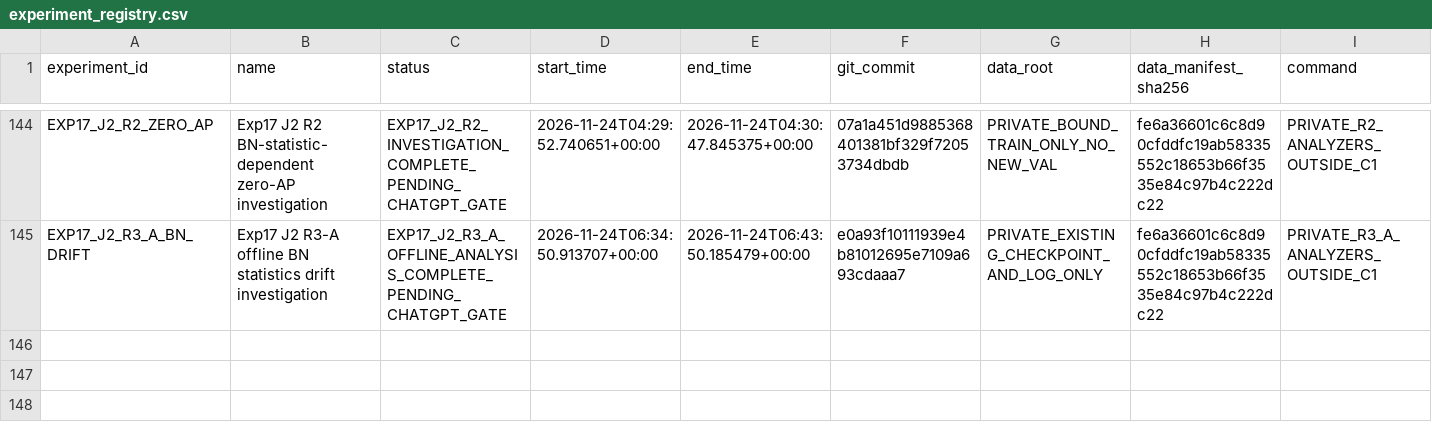
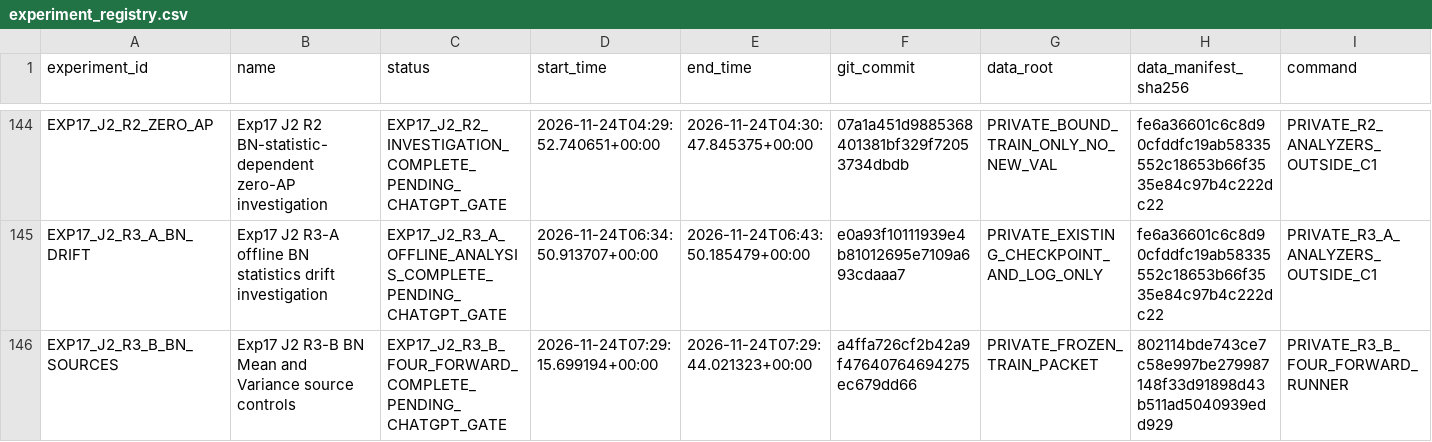
Before and after one commit to FlankKaicoder/borescope-new-seg-repro, a CSV file: results/experiment_registry.csv, drawn as a sheet; only a part is shown, gaps mark what is left out; rows hold the shown columns only; the diff names each change by its address in the sheet, - before the commit and + after, or states it on an @@ line.

Commit message:
Record R3-B Mean-only BN intervention and four-call evidence

```diff
--- a/results/experiment_registry.csv
+++ b/results/experiment_registry.csv
+row 146: EXP17_J2_R3_B_BN_SOURCES | Exp17 J2 R3-B BN Mean and Variance source controls | EXP17_J2_R3_B_FOUR_FORWARD_COMPLETE_PENDING_CHATGPT_GATE | 2026-11-24T07:29:15.699194+00:00 | 2026-11-24T07:29:44.021323+00:00 | a4ffa726cf2b42a9f47640764694275ec679dd66 | PRIVATE_FROZEN_TRAIN_PACKET | 802114bde743ce7c58e997be279987148f33d91898d43b511ad5040939edd929 | PRIVATE_R3_B_FOUR_FORWARD_RUNNER
```
Also changed, not shown: 18 other files.
